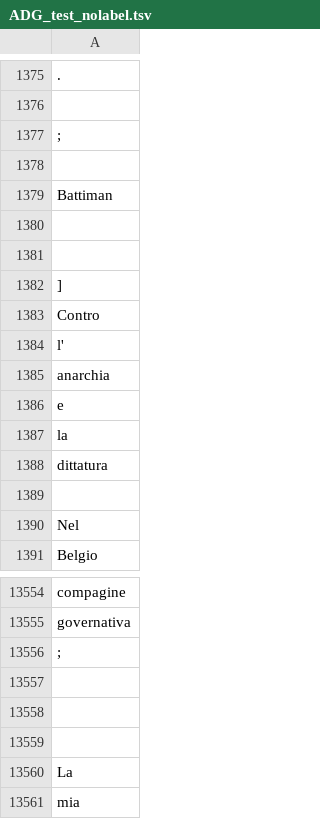
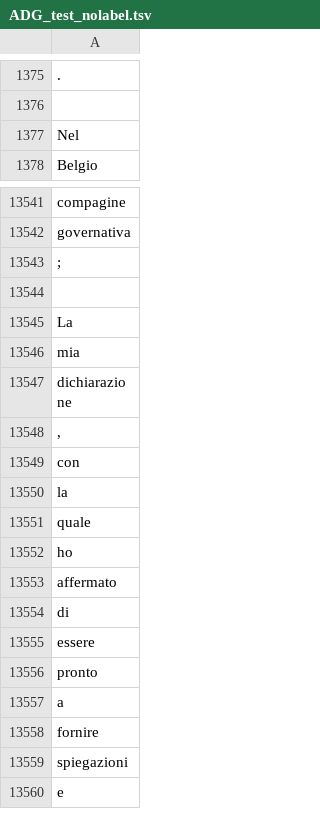
Before and after one commit to dhfbk/KIND, a TSV file: evalita-2023/ADG_test_nolabel.tsv, drawn as a sheet; only a part is shown, gaps mark what is left out; the shorter side is filled out with more unchanged rows; the diff names each change by its address in the sheet, - before the commit and + after, or states it on an @@ line.

```diff
--- a/evalita-2023/ADG_test_nolabel.tsv
+++ b/evalita-2023/ADG_test_nolabel.tsv
-row 1377: ;
-row 1378: (empty)
-row 1379: Battiman
-row 1380: (empty)
-row 1381: (empty)
-row 1382: ]
-row 1383: Contro
-row 1384: l'
-row 1385: anarchia
-row 1386: e
-row 1387: la
-row 1388: dittatura
-row 1389: (empty)
-row 13557: (empty)
-row 13558: (empty)
```
Also changed, not shown: evalita-2023/WN_test_nolabel.tsv, 9 other files.
